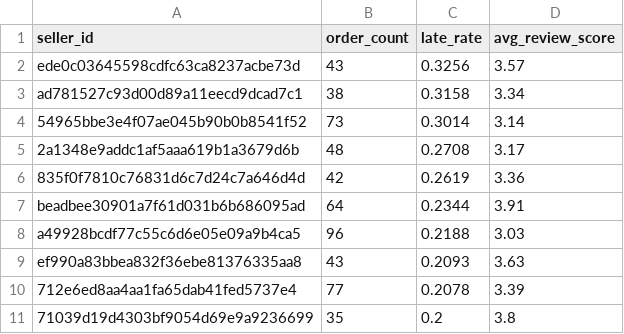
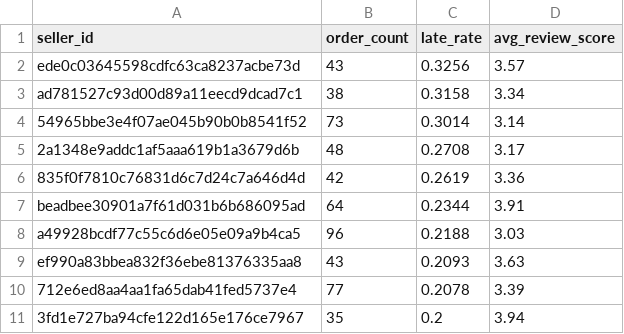
Before and after one commit to huyenpiano1711/CommerceFlow360, a CSV file: reports/tables/Bang_4.3.2_TopSellerGiaoTre.csv, drawn as a sheet.

```diff
--- a/reports/tables/Bang_4.3.2_TopSellerGiaoTre.csv
+++ b/reports/tables/Bang_4.3.2_TopSellerGiaoTre.csv
@@ -10,2 +10,2 @@ ef990a83bbea832f36ebe81376335aa8,43,0.2093,3.63
 712e6ed8aa4aa1fa65dab41fed5737e4,77,0.2078,3.39
-71039d19d4303bf9054d69e9a9236699,35,0.2,3.8
+3fd1e727ba94cfe122d165e176ce7967,35,0.2,3.94
```
Also changed, not shown: reports/tables/Bang_4.2.3_Top10BangKhachHang.csv, reports/tables/Bang_4.3.1_TyLeGiaoTreTheoBang.csv, 34 other files.
